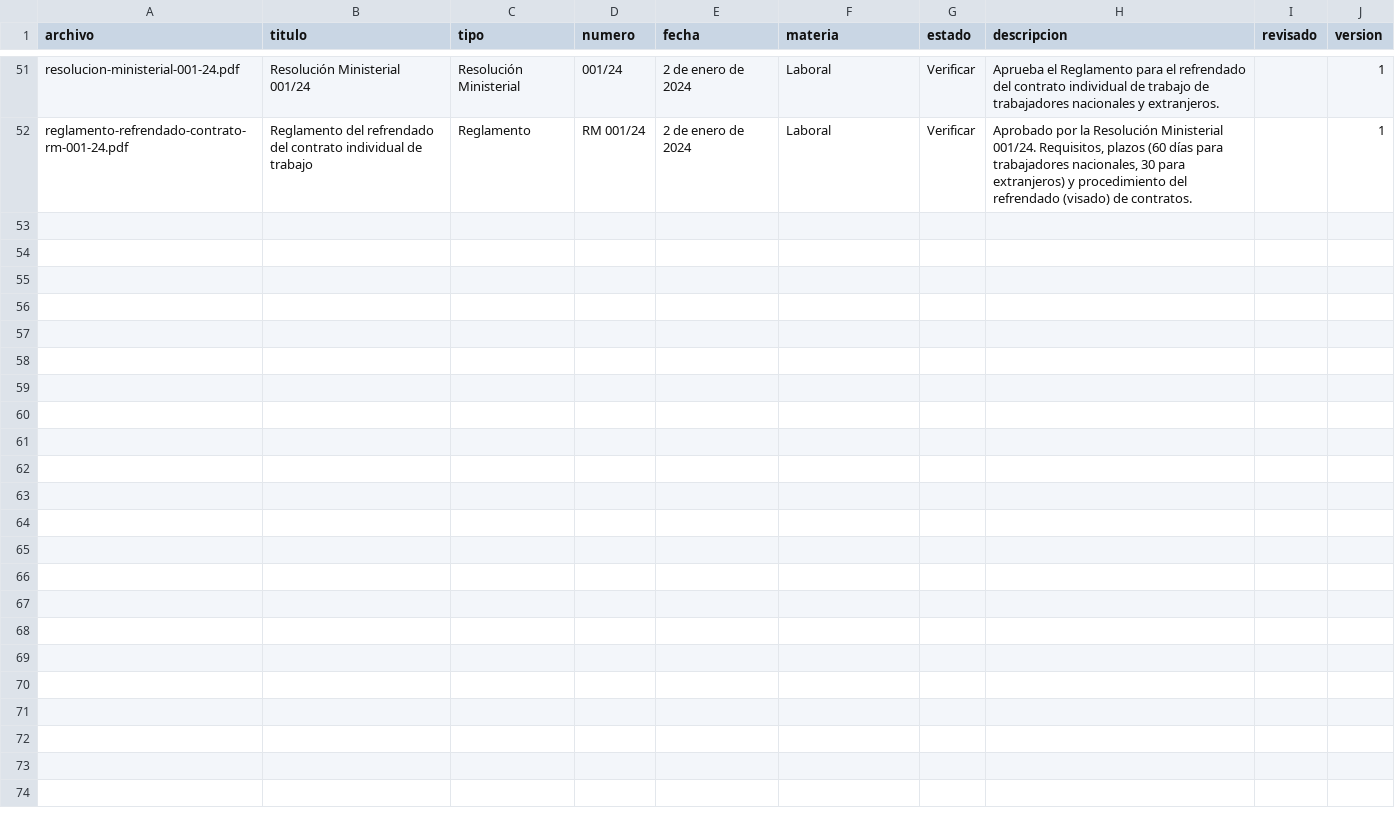
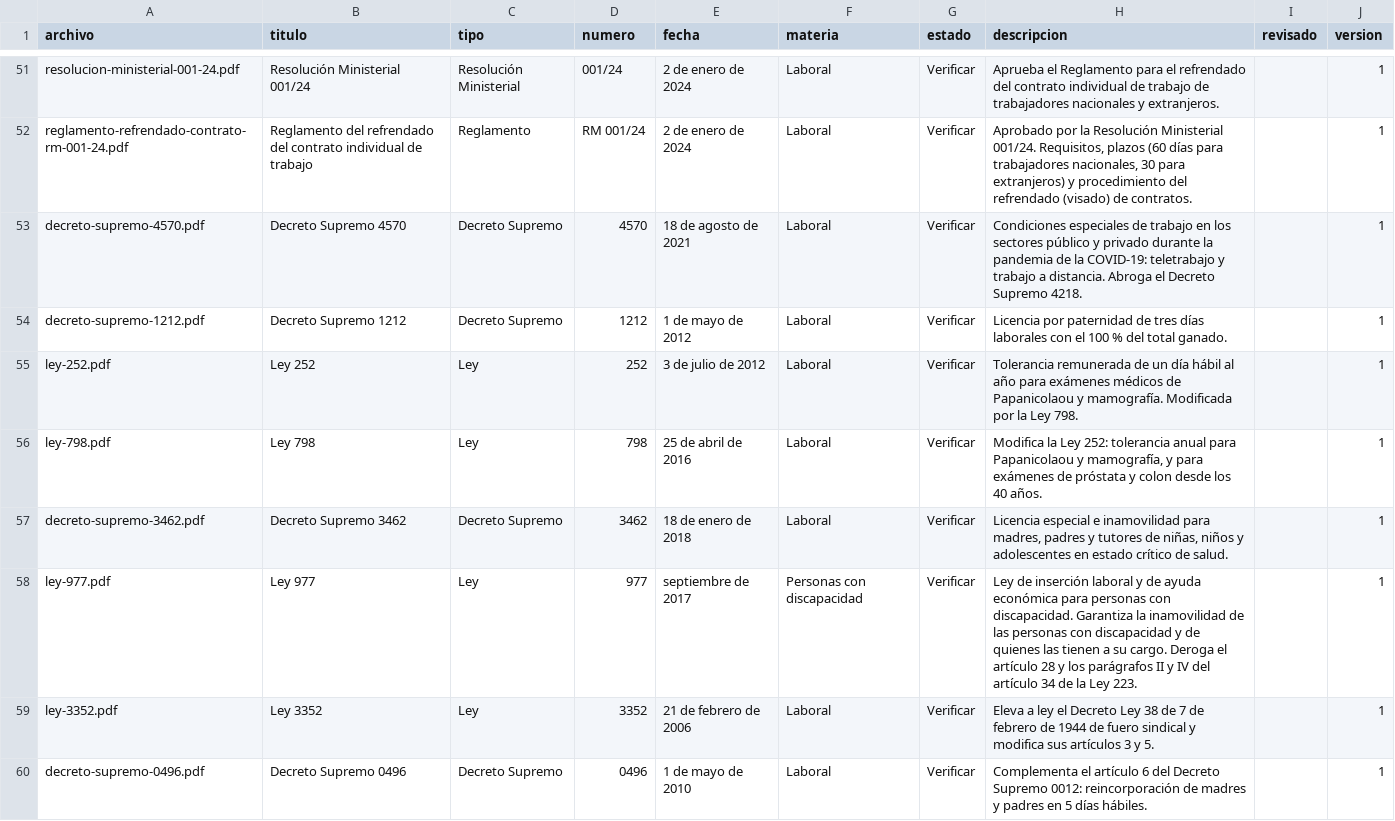
Before and after one commit to jimmyrosas270-source/LegalHubBolivia, a CSV file: biblioteca/catalogo.csv, drawn as a sheet; only a part is shown, gaps mark what is left out; the diff covers the shown part only.

```diff
--- a/biblioteca/catalogo.csv
+++ b/biblioteca/catalogo.csv
@@ -52 +52,9 @@ resolucion-ministerial-001-24.pdf;Resolución Ministerial 001/24;Resolución Min
 reglamento-refrendado-contrato-rm-001-24.pdf;Reglamento del refrendado del contrato individual de trabajo;Reglamento;RM 001/24;2 de enero de 2024;Laboral;Verificar;Aprobado por la Resolución Ministerial 001/24. Requisitos, plazos (60 días para trabajadores nacionales, 30 para extranjeros) y procedimiento del refrendado (visado) de contratos.;;1
+decreto-supremo-4570.pdf;Decreto Supremo 4570;Decreto Supremo;4570;18 de agosto de 2021;Laboral;Verificar;Condiciones especiales de trabajo en los sectores público y privado durante la pandemia de la COVID-19: teletrabajo y trabajo a distancia. Abroga el Decreto Supremo 4218.;;1
+decreto-supremo-1212.pdf;Decreto Supremo 1212;Decreto Supremo;1212;1 de mayo de 2012;Laboral;Verificar;Licencia por paternidad de tres días laborales con el 100 % del total ganado.;;1
+ley-252.pdf;Ley 252;Ley;252;3 de julio de 2012;Laboral;Verificar;Tolerancia remunerada de un día hábil al año para exámenes médicos de Papanicolaou y mamografía. Modificada por la Ley 798.;;1
+ley-798.pdf;Ley 798;Ley;798;25 de abril de 2016;Laboral;Verificar;Modifica la Ley 252: tolerancia anual para Papanicolaou y mamografía, y para exámenes de próstata y colon desde los 40 años.;;1
+decreto-supremo-3462.pdf;Decreto Supremo 3462;Decreto Supremo;3462;18 de enero de 2018;Laboral;Verificar;Licencia especial e inamovilidad para madres, padres y tutores de niñas, niños y adolescentes en estado crítico de salud.;;1
+ley-977.pdf;Ley 977;Ley;977;septiembre de 2017;Personas con discapacidad;Verificar;Ley de inserción laboral y de ayuda económica para personas con discapacidad. Garantiza la inamovilidad de las personas con discapacidad y de quienes las tienen a su cargo. Deroga el artículo 28 y los parágrafos II y IV del artículo 34 de la Ley 223.;;1
+ley-3352.pdf;Ley 3352;Ley;3352;21 de febrero de 2006;Laboral;Verificar;Eleva a ley el Decreto Ley 38 de 7 de febrero de 1944 de fuero sindical y modifica sus artículos 3 y 5.;;1
+decreto-supremo-0496.pdf;Decreto Supremo 0496;Decreto Supremo;0496;1 de mayo de 2010;Laboral;Verificar;Complementa el artículo 6 del Decreto Supremo 0012: reincorporación de madres y padres en 5 días hábiles.;;1
```
Also changed, not shown: 7 added rows elsewhere in this file, 21 other files.
